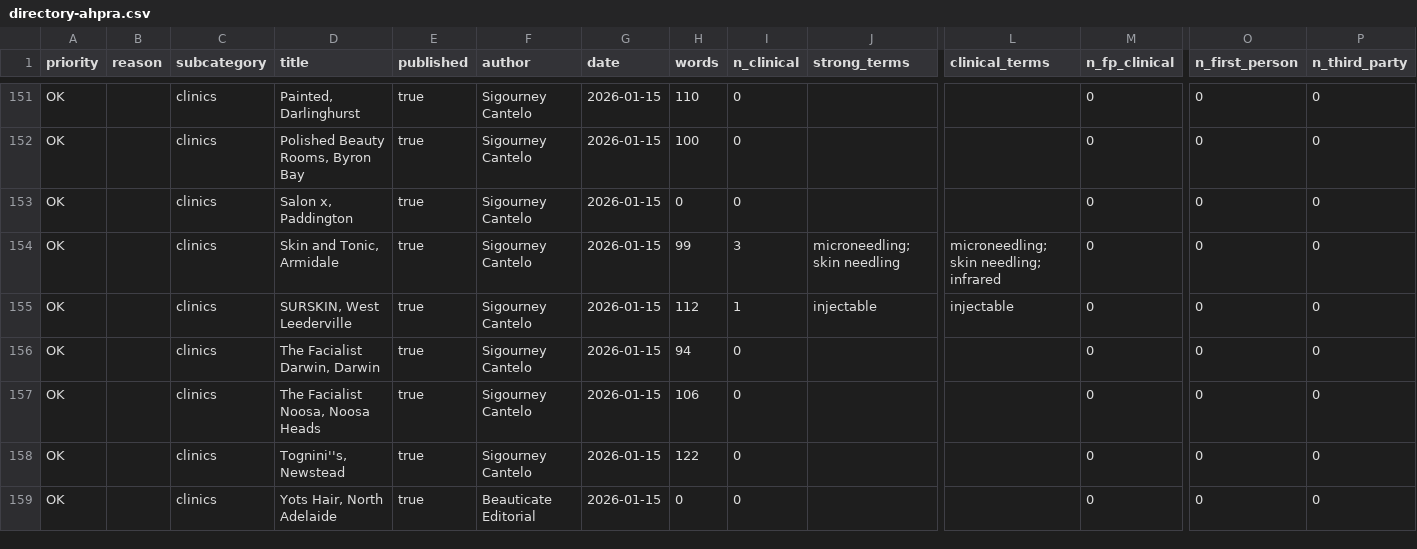
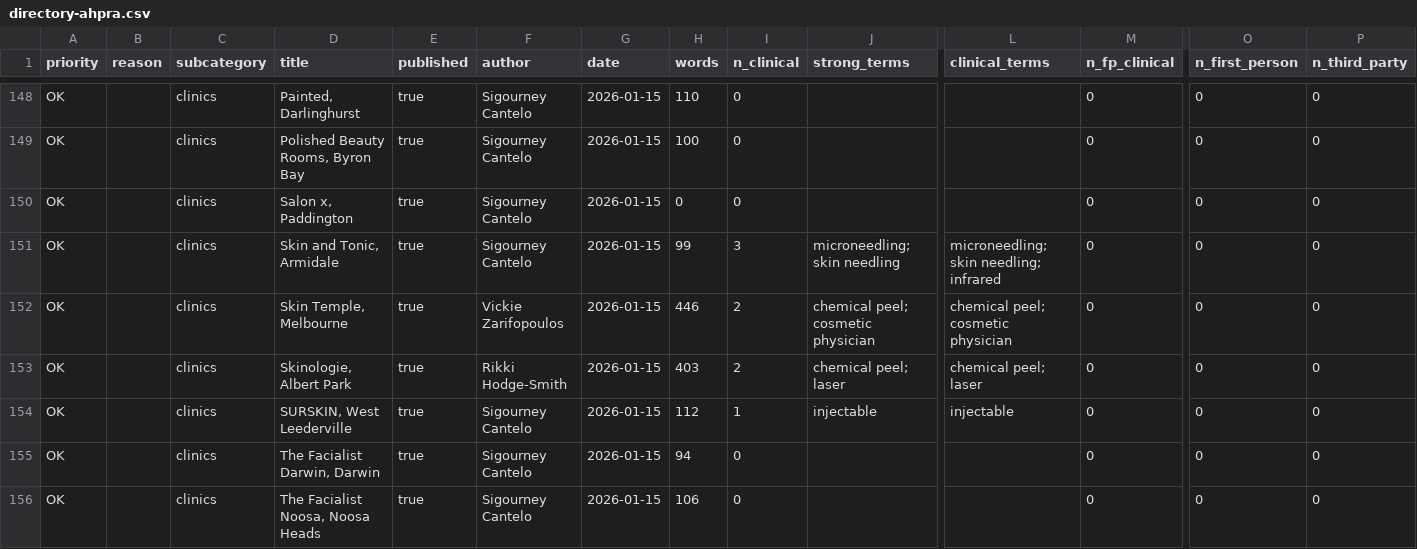
Before and after one commit to sigourneycantelo/beauticate-website, a CSV file: docs/audit/directory-ahpra.csv, drawn as a sheet; only a part is shown, gaps mark what is left out; the shorter side is filled out with more unchanged rows; rows hold the shown columns only; the diff covers the shown part only; the diff names each change by its address in the sheet, - before the commit and + after, or states it on an @@ line.

```diff
--- a/docs/audit/directory-ahpra.csv
+++ b/docs/audit/directory-ahpra.csv
+row 152: OK |  | clinics | Skin Temple, Melbourne | true | Vickie Zarifopoulos | 2026-01-15 | 446 | 2 | chemical peel; cosmetic physician | chemical peel; cosmetic physician | 0 | 0 | 0
+row 153: OK |  | clinics | Skinologie, Albert Park | true | Rikki Hodge-Smith | 2026-01-15 | 403 | 2 | chemical peel; laser | chemical peel; laser | 0 | 0 | 0
```
Also changed, not shown: 1 added row and 3 removed rows elsewhere in this file, 4 other files.
